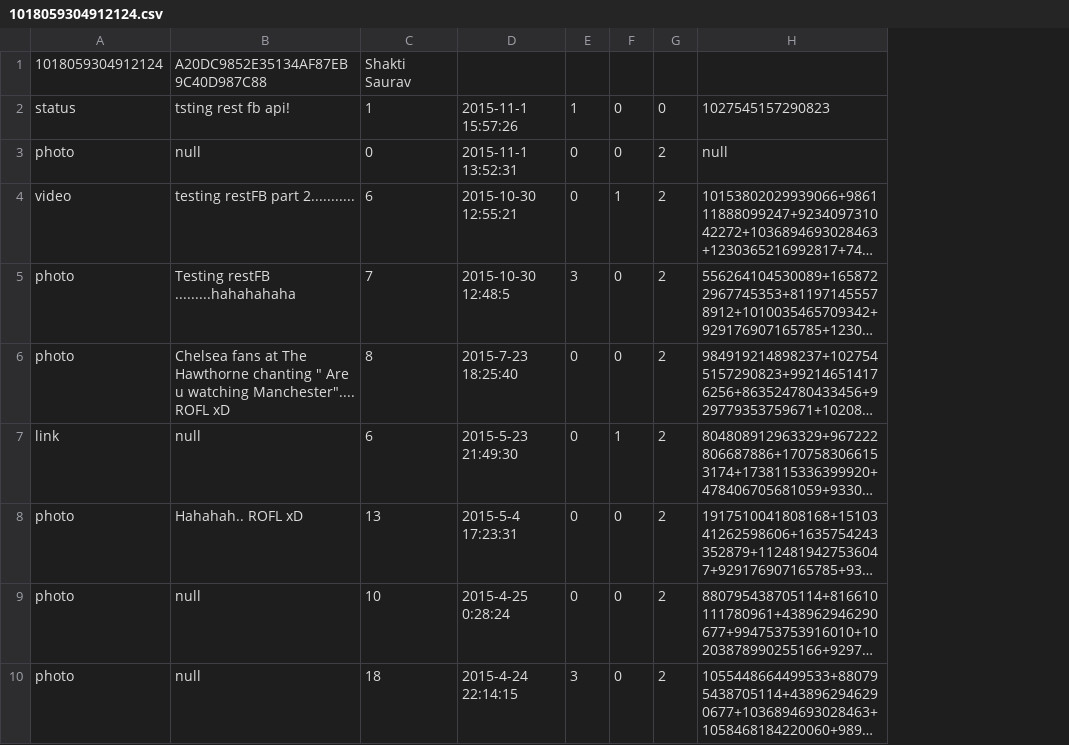
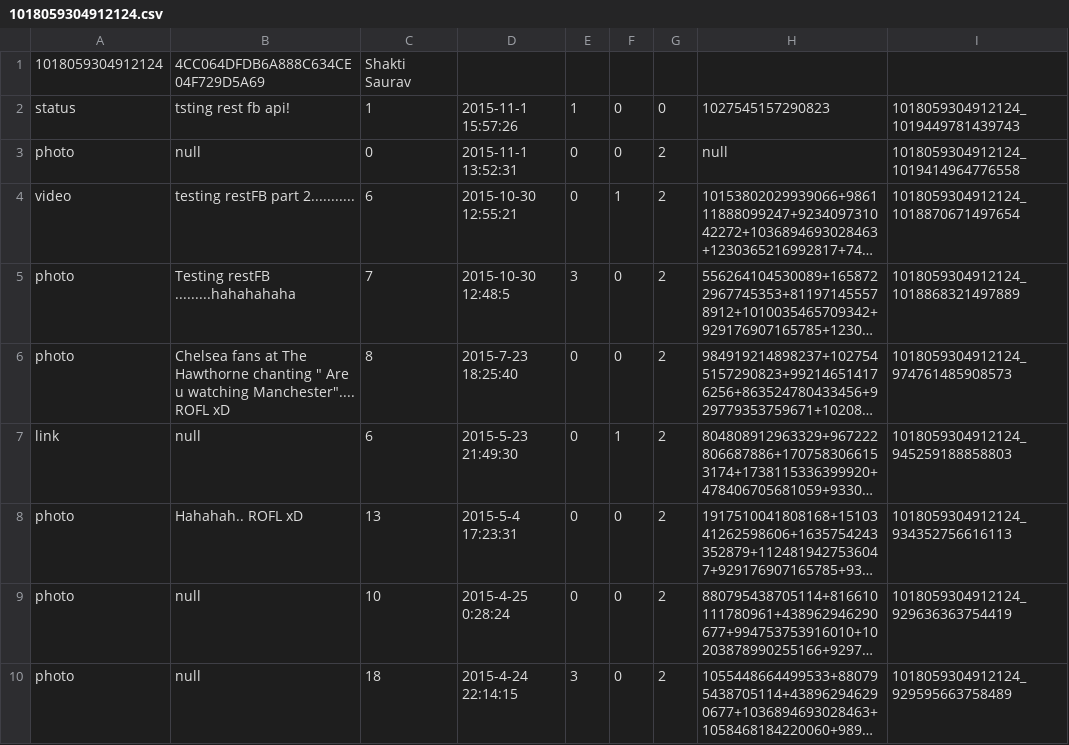
Before and after one commit to pahadiahimanshu/FBLogin, a CSV file: FBLogin/userInfo/1018059304912124.csv, drawn as a sheet; only a part is shown; long unchanged cells end in …; the diff names each change by its address in the sheet, - before the commit and + after, or states it on an @@ line.

```diff
--- a/FBLogin/userInfo/1018059304912124.csv
+++ b/FBLogin/userInfo/1018059304912124.csv
+column I, rows 2-10: 1018059304912124_1019449781439743 | 1018059304912124_1019414964776558 | 1018059304912124_1018870671497654 | 1018059304912124_1018868321497889 | 1018059304912124_974761485908573 | 1018059304912124_945259188858803 | 1018059304912124_934352756616113 | 1018059304912124_929636363754419 | 1018059304912124_929595663758489
-B1: A20DC9852E35134AF87EB9C40D987C88
+B1: 4CC064DFDB6A888C634CE04F729D5A69
```
Also changed, not shown: FBLogin/userInfo/1027545157290823.csv, 8 other files.
